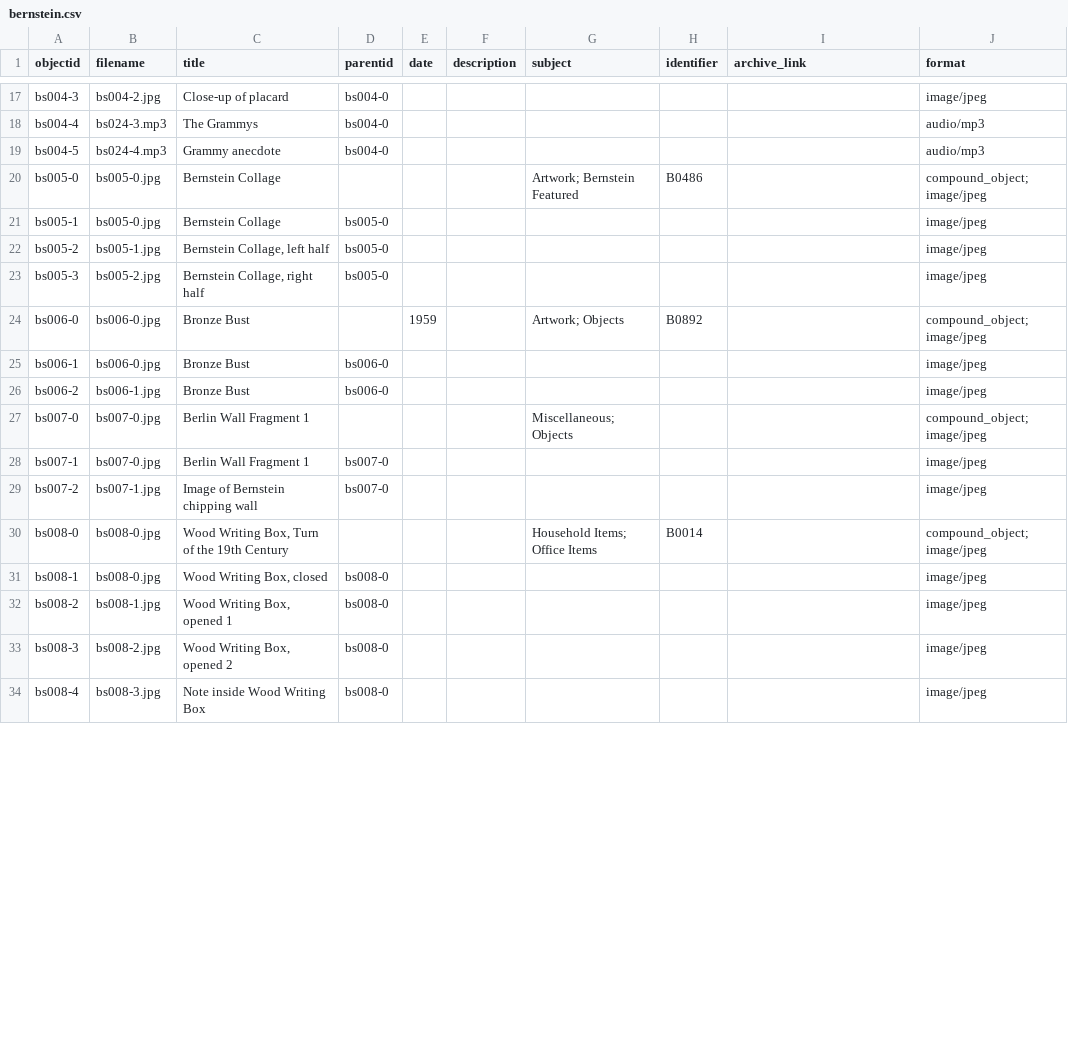
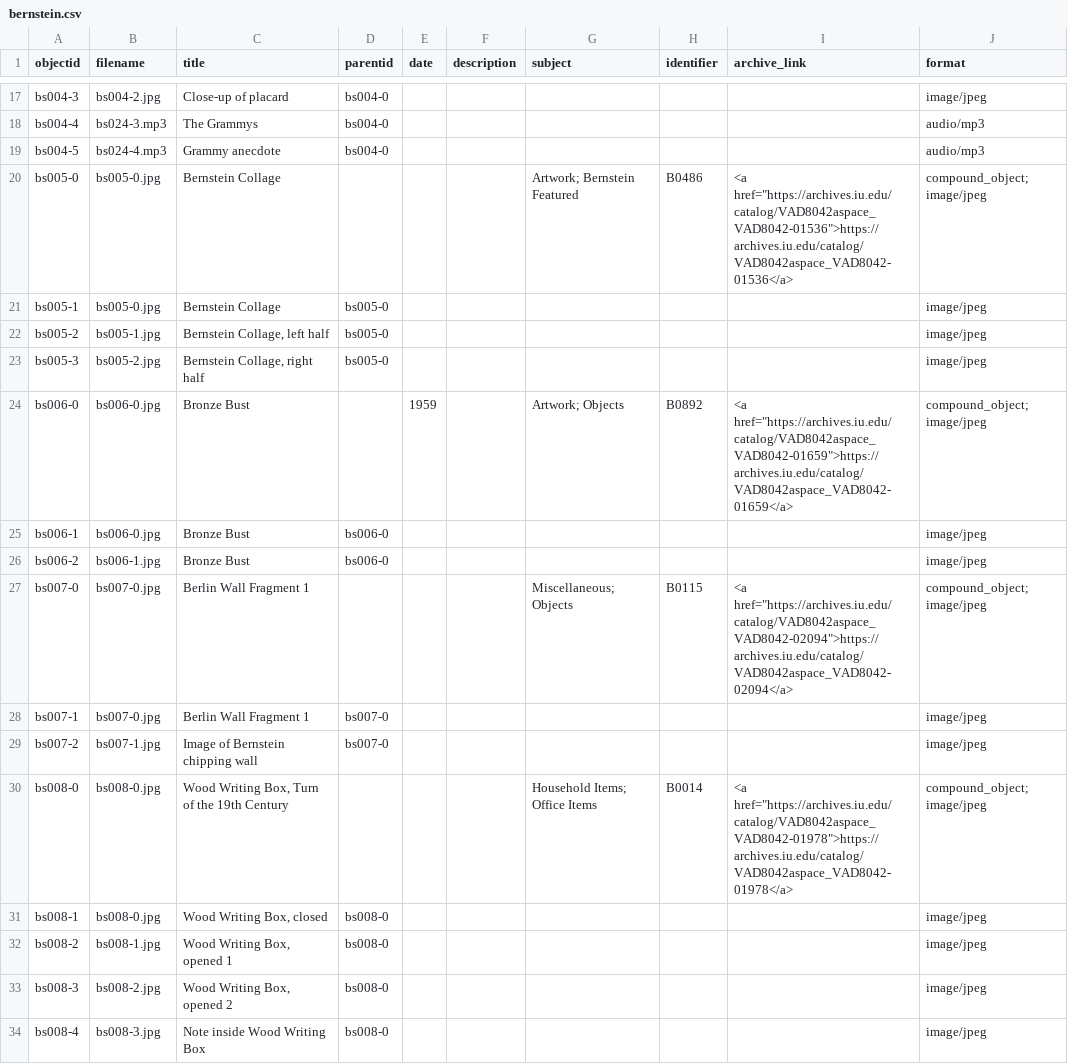
Before and after one commit to ricmarsh/bernsteins-stuff, a CSV file: _data/bernstein.csv, drawn as a sheet; only a part is shown, gaps mark what is left out; the diff covers the shown part only.

Commit message:
Add files via upload

```diff
--- a/_data/bernstein.csv
+++ b/_data/bernstein.csv
@@ -19,3 +19,3 @@ bs004-4,bs024-3.mp3,The Grammys,bs004-0,,,,,,audio/mp3
 bs004-5,bs024-4.mp3,Grammy anecdote,bs004-0,,,,,,audio/mp3
-bs005-0,bs005-0.jpg,Bernstein Collage,,,,Artwork; Bernstein Featured,B0486,,compound_object; image/jpeg
+bs005-0,bs005-0.jpg,Bernstein Collage,,,,Artwork; Bernstein Featured,B0486,"<a href=""https://archives.iu.edu/catalog/VAD8042aspace_VAD8042-01536"">https://archives.iu.edu/catalog/VAD8042aspace_VAD8042-01536</a>",compound_object; image/jpeg
 bs005-1,bs005-0.jpg,Bernstein Collage,bs005-0,,,,,,image/jpeg
@@ -23,9 +23,9 @@ bs005-2,bs005-1.jpg,"Bernstein Collage, left half",bs005-0,,,,,,image/jpeg
 bs005-3,bs005-2.jpg,"Bernstein Collage, right half",bs005-0,,,,,,image/jpeg
-bs006-0,bs006-0.jpg,Bronze Bust,,1959,,Artwork; Objects,B0892,,compound_object; image/jpeg
+bs006-0,bs006-0.jpg,Bronze Bust,,1959,,Artwork; Objects,B0892,"<a href=""https://archives.iu.edu/catalog/VAD8042aspace_VAD8042-01659"">https://archives.iu.edu/catalog/VAD8042aspace_VAD8042-01659</a>",compound_object; image/jpeg
 bs006-1,bs006-0.jpg,Bronze Bust,bs006-0,,,,,,image/jpeg
 bs006-2,bs006-1.jpg,Bronze Bust,bs006-0,,,,,,image/jpeg
-bs007-0,bs007-0.jpg,Berlin Wall Fragment 1,,,,Miscellaneous; Objects,,,compound_object; image/jpeg
+bs007-0,bs007-0.jpg,Berlin Wall Fragment 1,,,,Miscellaneous; Objects,B0115,"<a href=""https://archives.iu.edu/catalog/VAD8042aspace_VAD8042-02094"">https://archives.iu.edu/catalog/VAD8042aspace_VAD8042-02094</a>",compound_object; image/jpeg
 bs007-1,bs007-0.jpg,Berlin Wall Fragment 1,bs007-0,,,,,,image/jpeg
 bs007-2,bs007-1.jpg,Image of Bernstein chipping wall,bs007-0,,,,,,image/jpeg
-bs008-0,bs008-0.jpg,"Wood Writing Box, Turn of the 19th Century",,,,Household Items; Office Items,B0014,,compound_object; image/jpeg
+bs008-0,bs008-0.jpg,"Wood Writing Box, Turn of the 19th Century",,,,Household Items; Office Items,B0014,"<a href=""https://archives.iu.edu/catalog/VAD8042aspace_VAD8042-01978"">https://archives.iu.edu/catalog/VAD8042aspace_VAD8042-01978</a>",compound_object; image/jpeg
 bs008-1,bs008-0.jpg,"Wood Writing Box, closed",bs008-0,,,,,,image/jpeg
```
Also changed, not shown: 18 edited cells elsewhere in this file.
